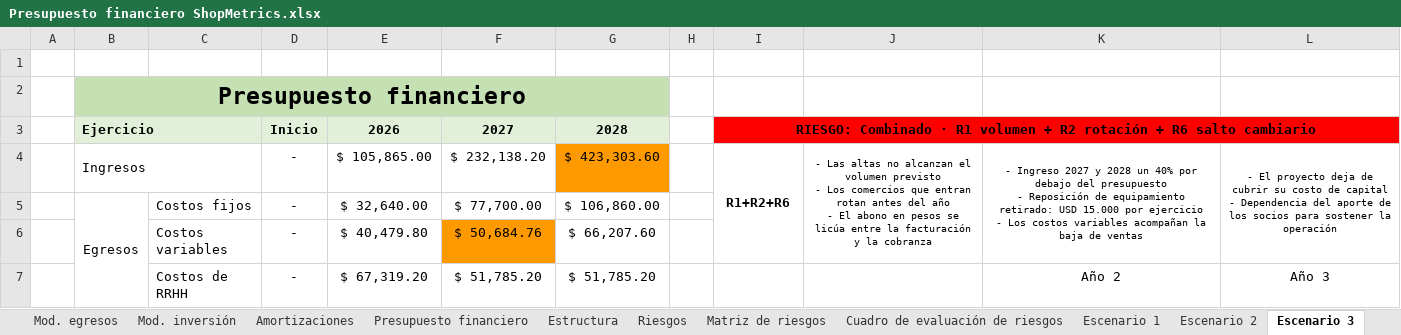
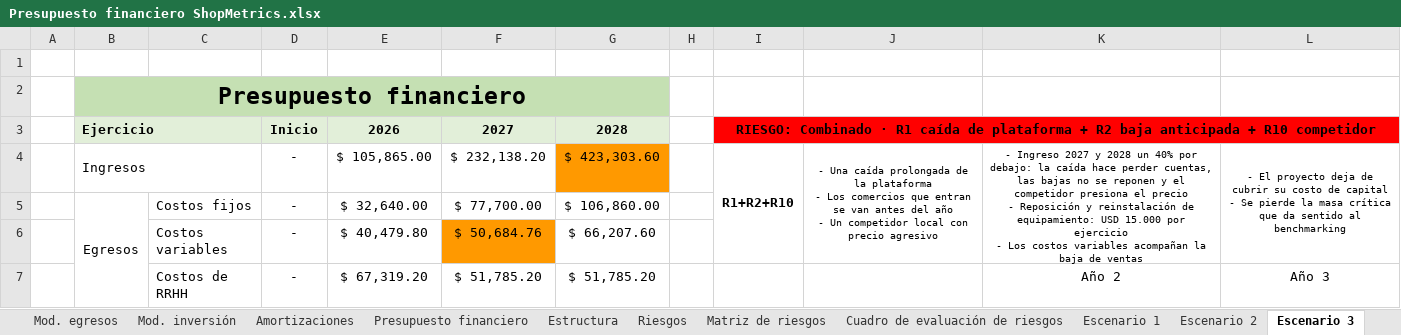
Before and after one commit to javieravellanedaa/ShopMetrics-Negocio, an Excel workbook: documento/Presupuesto financiero ShopMetrics.xlsx, sheet Escenario 3, drawn as a sheet; only a part is shown; values as stored, in another font and other column widths than the file's, no borders; charts and pictures not drawn; ↵ is a line break in a cell; the diff names each change by its address in the sheet, - before the commit and + after, or states it on an @@ line.

```diff
--- a/documento/Presupuesto financiero ShopMetrics.xlsx (sheet Escenario 3)
+++ b/documento/Presupuesto financiero ShopMetrics.xlsx (sheet Escenario 3)
-I3: …· R1 volumen + R2 rotación + R6 salto cambiario
+I3: …· R1 caída de plataforma + R2 baja anticipada + R10 competidor
-I4: R1+R2+R6
+I4: R1+R2+R10
-J4: - Las altas no alcanzan el volumen previsto ↵ - Los comercios que entran rotan antes del año ↵ - El abono en pesos se licúa entre la facturación y la cobranza
+J4: - Una caída prolongada de la plataforma ↵ - Los comercios que entran se van antes del año ↵ - Un competidor local con precio agresivo
-K4: …40% por debajo del presupuesto ↵ - Reposición de equipamiento retirado: USD 15.000…
+K4: …40% por debajo: la caída hace perder cuentas, las bajas no se reponen y el competidor presiona el precio ↵ - Reposición y reinstalación de equipamiento: USD 15.000…
-L4: …capital ↵ - Dependencia del aporte de los socios para sostener la operación
+L4: …capital ↵ - Se pierde la masa crítica que da sentido al benchmarking
```
Also changed, not shown: sheet Matriz de riesgos, sheet Escenario 1, sheet Plan de Contingencia, sheet Cuadro de evaluación de riesgos, sheet Riesgos, 1 other file.
